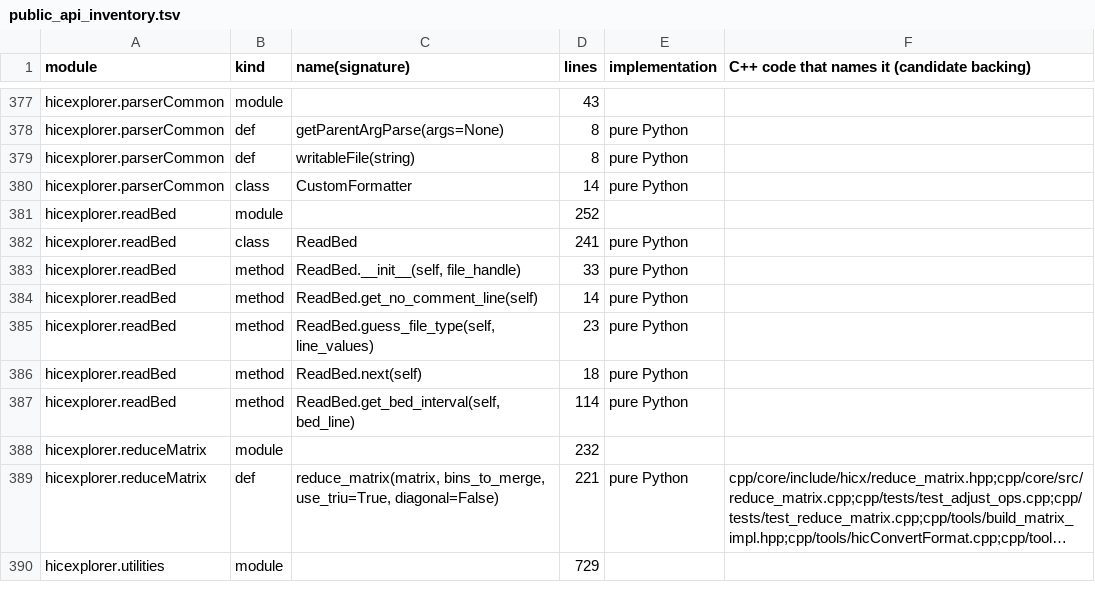
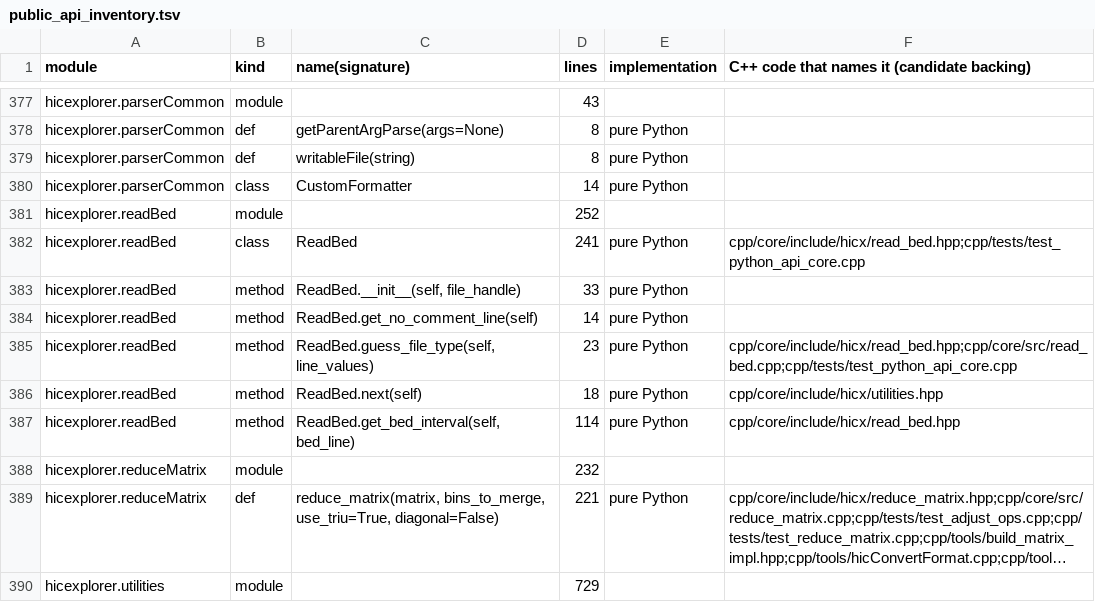
Before and after one commit to deeptools/HiCExplorer, a TSV file: cpp/scripts/public_api_inventory.tsv, drawn as a sheet; only a part is shown, gaps mark what is left out; long unchanged cells end in …; the diff covers the shown part only.

```diff
--- a/cpp/scripts/public_api_inventory.tsv
+++ b/cpp/scripts/public_api_inventory.tsv
@@ -381,8 +381,8 @@ hicexplorer.parserCommon	class	CustomFormatter	14	pure Python
 hicexplorer.readBed	module		252		
-hicexplorer.readBed	class	ReadBed	241	pure Python	
+hicexplorer.readBed	class	ReadBed	241	pure Python	cpp/core/include/hicx/read_bed.hpp;cpp/tests/test_python_api_core.cpp
 hicexplorer.readBed	method	ReadBed.__init__(self, file_handle)	33	pure Python	
 hicexplorer.readBed	method	ReadBed.get_no_comment_line(self)	14	pure Python	
-hicexplorer.readBed	method	ReadBed.guess_file_type(self, line_values)	23	pure Python	
-hicexplorer.readBed	method	ReadBed.next(self)	18	pure Python	
-hicexplorer.readBed	method	ReadBed.get_bed_interval(self, bed_line)	114	pure Python	
+hicexplorer.readBed	method	ReadBed.guess_file_type(self, line_values)	23	pure Python	cpp/core/include/hicx/read_bed.hpp;cpp/core/src/read_bed.cpp;cpp/tests/test_python_api_core.cpp
+hicexplorer.readBed	method	ReadBed.next(self)	18	pure Python	cpp/core/include/hicx/utilities.hpp
+hicexplorer.readBed	method	ReadBed.get_bed_interval(self, bed_line)	114	pure Python	cpp/core/include/hicx/read_bed.hpp
 hicexplorer.reduceMatrix	module		232		
```
Also changed, not shown: 21 edited cells elsewhere in this file, 7 other files.
